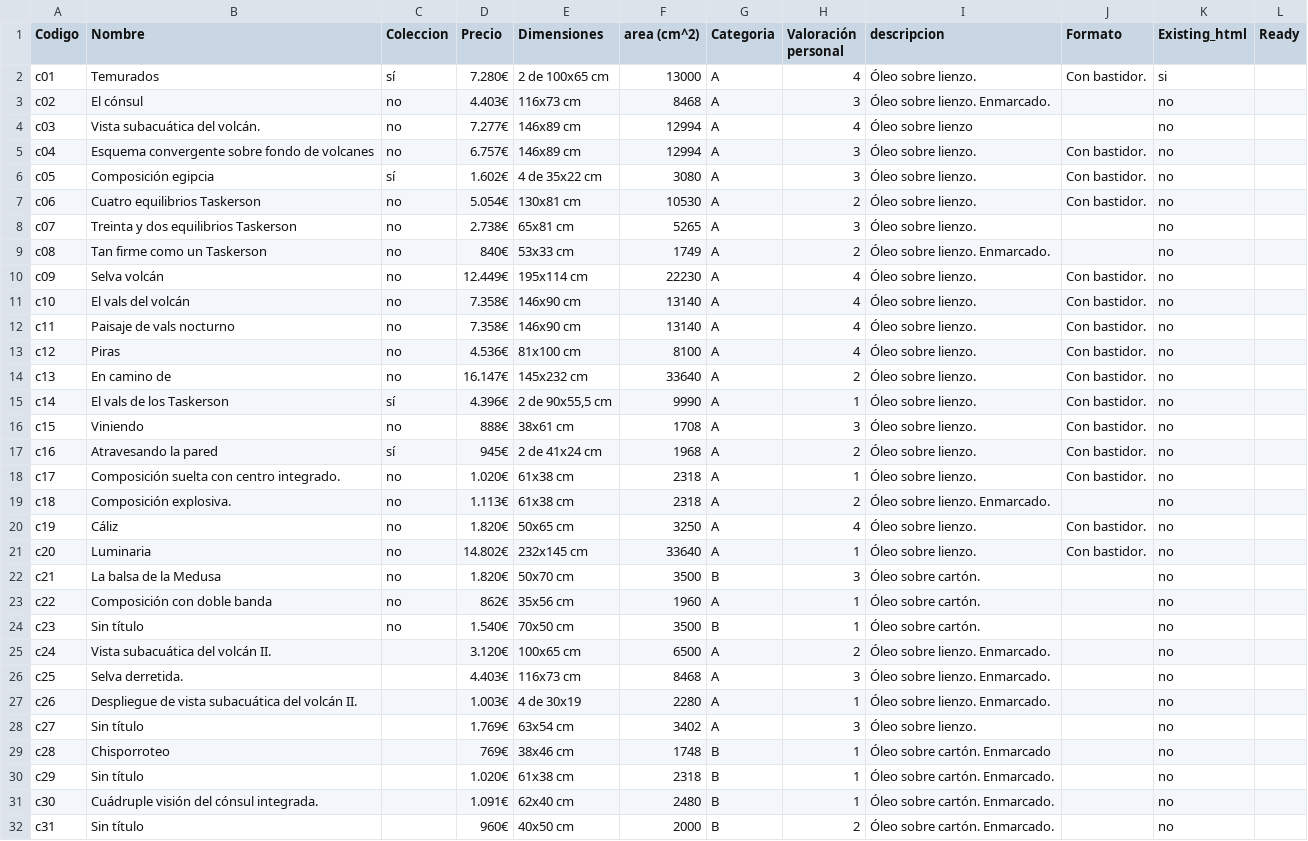
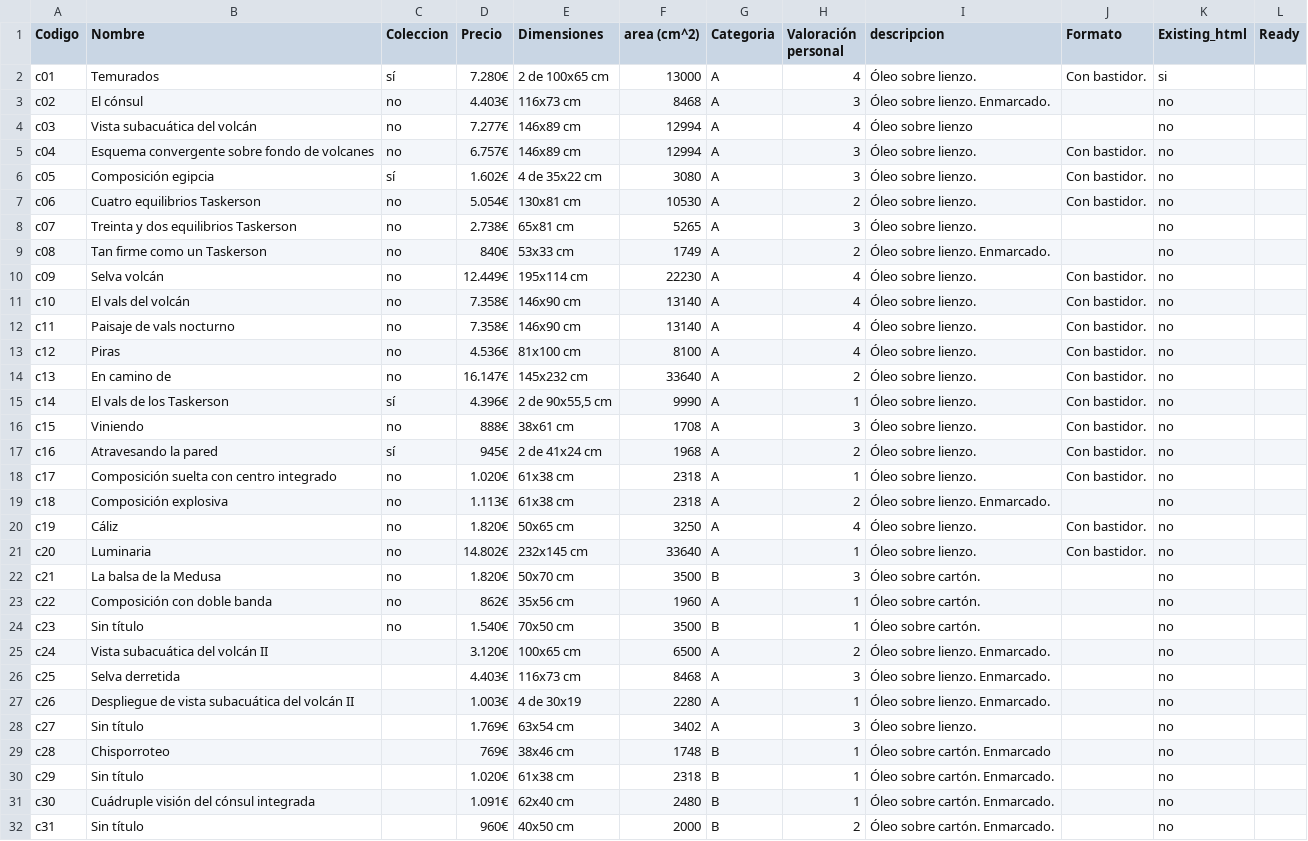
Before and after one commit to JuanMartinF/juanmartinrios.github.io, a CSV file: proyectos/ProyectoC/catalogo_de_cuadrosC.csv, drawn as a sheet.

```diff
--- a/proyectos/ProyectoC/catalogo_de_cuadrosC.csv
+++ b/proyectos/ProyectoC/catalogo_de_cuadrosC.csv
@@ -3,3 +3,3 @@ c01,Temurados,sí,7.280€,2 de 100x65 cm,13000,A,4,Óleo sobre lienzo.,Con bast
 c02,El cónsul,no,4.403€,116x73 cm,8468,A,3,Óleo sobre lienzo. Enmarcado.,,no,
-c03,Vista subacuática del volcán.,no,7.277€,146x89 cm,12994,A,4,Óleo sobre lienzo,,no,
+c03,Vista subacuática del volcán,no,7.277€,146x89 cm,12994,A,4,Óleo sobre lienzo,,no,
 c04,Esquema convergente sobre fondo de volcanes,no,6.757€,146x89 cm,12994,A,3,Óleo sobre lienzo.,Con bastidor.,no,
@@ -17,4 +17,4 @@ c15,Viniendo,no,888€,38x61 cm,1708,A,3,Óleo sobre lienzo.,Con bastidor.,no,
 c16,Atravesando la pared,sí,945€,2 de 41x24 cm,1968,A,2,Óleo sobre lienzo.,Con bastidor.,no,
-c17,Composición suelta con centro integrado.,no,1.020€,61x38 cm,2318,A,1,Óleo sobre lienzo.,Con bastidor.,no,
-c18,Composición explosiva.,no,1.113€,61x38 cm,2318,A,2,Óleo sobre lienzo. Enmarcado.,,no,
+c17,Composición suelta con centro integrado,no,1.020€,61x38 cm,2318,A,1,Óleo sobre lienzo.,Con bastidor.,no,
+c18,Composición explosiva,no,1.113€,61x38 cm,2318,A,2,Óleo sobre lienzo. Enmarcado.,,no,
 c19,Cáliz,no,1.820€,50x65 cm,3250,A,4,Óleo sobre lienzo.,Con bastidor.,no,
@@ -24,5 +24,5 @@ c22,Composición con doble banda,no,862€,35x56 cm,1960,A,1,Óleo sobre cartón
 c23,Sin título,no,1.540€,70x50 cm,3500,B,1,Óleo sobre cartón.,,no,
-c24,Vista subacuática del volcán II.,,3.120€,100x65 cm,6500,A,2,Óleo sobre lienzo. Enmarcado.,,no,
-c25,Selva derretida.,,4.403€,116x73 cm,8468,A,3,Óleo sobre lienzo. Enmarcado.,,no,
-c26,Despliegue de vista subacuática del volcán II.,,1.003€,4 de 30x19,2280,A,1,Óleo sobre lienzo. Enmarcado.,,no,
+c24,Vista subacuática del volcán II,,3.120€,100x65 cm,6500,A,2,Óleo sobre lienzo. Enmarcado.,,no,
+c25,Selva derretida,,4.403€,116x73 cm,8468,A,3,Óleo sobre lienzo. Enmarcado.,,no,
+c26,Despliegue de vista subacuática del volcán II,,1.003€,4 de 30x19,2280,A,1,Óleo sobre lienzo. Enmarcado.,,no,
 c27,Sin título,,1.769€,63x54 cm,3402,A,3,Óleo sobre lienzo.,,no,
@@ -30,3 +30,3 @@ c28,Chisporroteo,,769€,38x46 cm,1748,B,1,Óleo sobre cartón. Enmarcado,,no,
 c29,Sin título,,1.020€,61x38 cm,2318,B,1,Óleo sobre cartón. Enmarcado.,,no,
-c30,Cuádruple visión del cónsul integrada.,,1.091€,62x40 cm,2480,B,1,Óleo sobre cartón. Enmarcado.,,no,
+c30,Cuádruple visión del cónsul integrada,,1.091€,62x40 cm,2480,B,1,Óleo sobre cartón. Enmarcado.,,no,
 c31,Sin título,,960€,40x50 cm,2000,B,2,Óleo sobre cartón. Enmarcado.,,no,
```
Also changed, not shown: 14 other files.
